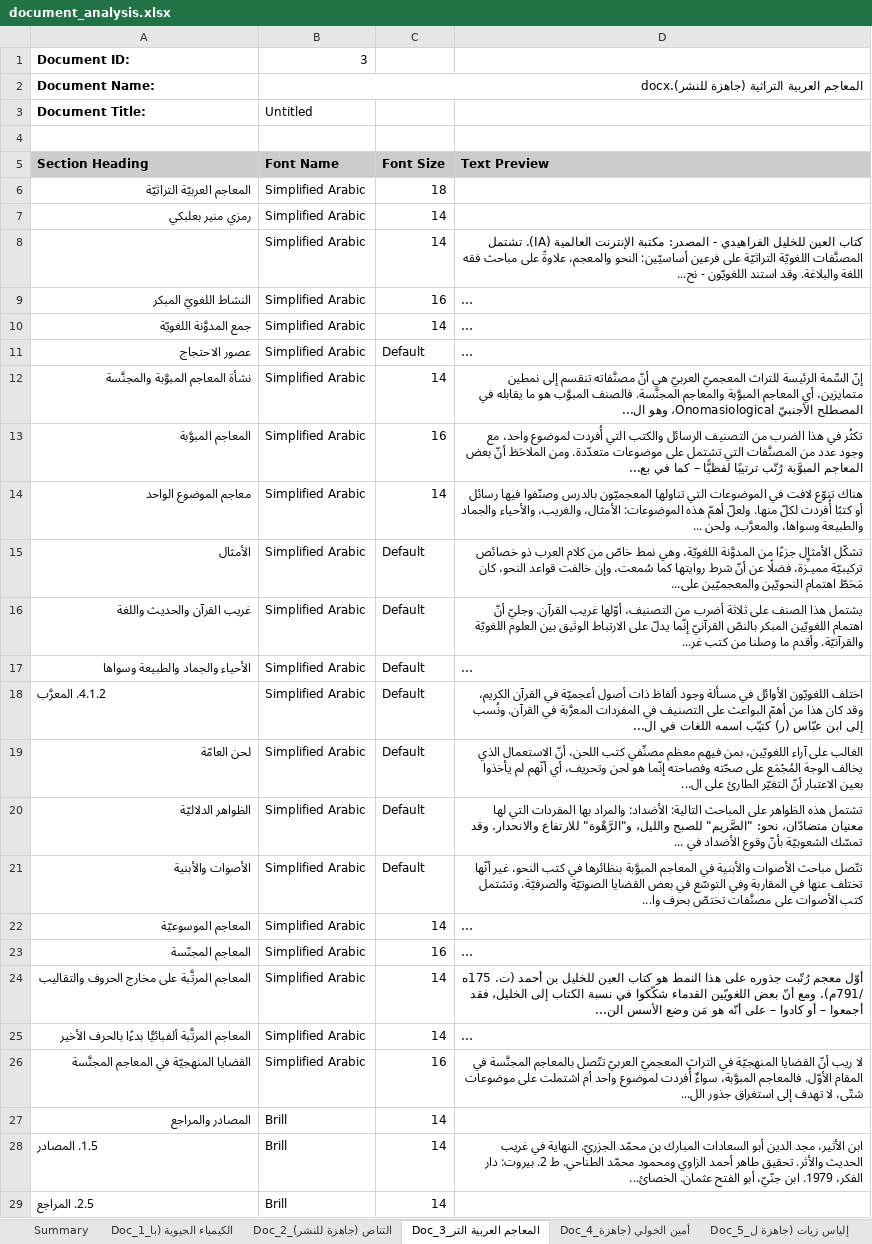
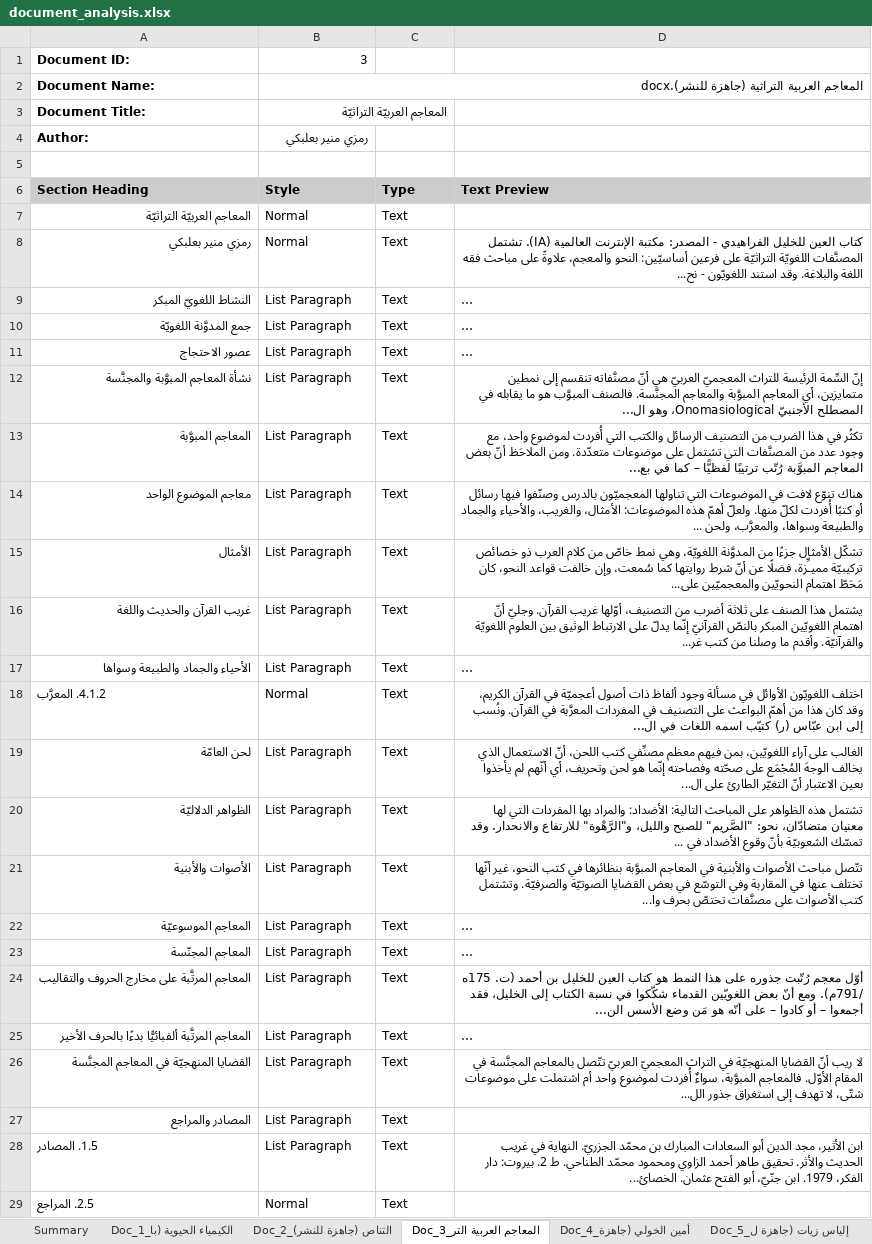
Before and after one commit to sayedyousef/documents_processing, an Excel workbook: document_analysis.xlsx, sheet Doc_3_المعاجم العربية التر, drawn as a sheet; only a part is shown; long unchanged cells end in …; values as stored, in another font and other column widths than the file's, no borders; removed rows and columns are numbered as before the commit, all else as after; the diff covers the shown part only; the diff names each change by its address in the sheet, - before the commit and + after, or states it on an @@ line.

```diff
--- a/document_analysis.xlsx (sheet Doc_3_المعاجم العربية التر)
+++ b/document_analysis.xlsx (sheet Doc_3_المعاجم العربية التر)
-B3 (Style): Untitled
+B3 (Style): المعاجم العربيّة التراثيّة
+row 4: Author: | رمزي منير بعلبكي
-B6: Font Name
+B6: Style
-C6: Font Size
+C6: Type
-B7:B8 (Style): Simplified Arabic
+B7:B8 (Style): Normal
-C7 (Type): 18
+C7 (Type): Text
-C8 (Type): 14
+C8 (Type): Text
-D8 (Text Preview): (empty)
+D8 (Text Preview): كتاب العين للخليل الفراهيدي - المصدر: مكتبة الإنترنت العالمية (IA). تشتمل المصنَّفات اللغويّة التراثيّة على فرعين أساسيّين: النحو والمعجم، علاوةً على مباحث فقه اللغة والبلاغة. وقد استند اللغويّون - نح...
-row 8:  | Simplified Arabic | 14 | كتاب العين للخليل الفراهيدي - المصدر: مكتبة الإنترنت العالمية (IA). تشتمل المصنَّفات اللغويّة التراثيّة على فرعين أساسيّين: النحو والمعجم، علاوةً على مباحث فقه اللغة والبلاغة. وقد استند اللغويّون - نح...
-B9:B17 (Style): Simplified Arabic
+B9:B17 (Style): List Paragraph
-C9 (Type): 16
+C9 (Type): Text
-C10 (Type): 14
+C10 (Type): Text
-C11 (Type): Default
+C11 (Type): Text
-C12 (Type): 14
+C12 (Type): Text
-C13 (Type): 16
+C13 (Type): Text
-C14 (Type): 14
+C14 (Type): Text
-C15:C21 (Type): Default
+C15:C21 (Type): Text
-B18 (Style): Simplified Arabic
+B18 (Style): Normal
-B19:B26 (Style): Simplified Arabic
+B19:B26 (Style): List Paragraph
-C22 (Type): 14
+C22 (Type): Text
-C23 (Type): 16
+C23 (Type): Text
-C24:C25 (Type): 14
+C24:C25 (Type): Text
-C26 (Type): 16
+C26 (Type): Text
-B27:B28 (Style): Brill
+B27:B28 (Style): List Paragraph
-C27:C29 (Type): 14
+C27:C29 (Type): Text
-B29 (Style): Brill
+B29 (Style): Normal
```
Also changed, not shown: 4 edited cells elsewhere in this sheet, sheet Doc_41_النواتج الطبيعية (جا, sheet Doc_36_الصيدلة (جاهزة للنشر, sheet Doc_17_التشابه (جاهزة للنشر, sheet Doc_1_الكيمياء الحيوية (با, sheet Summary, sheet Doc_21_الفضاء المتري (جاهزة, 38 more sheets, 18 other files.
